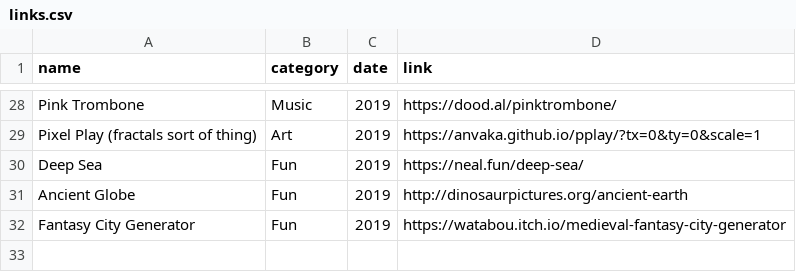
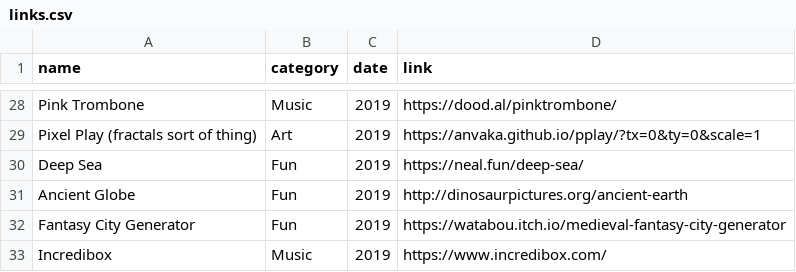
Before and after one commit to evanwill/_drafts, a CSV file: _data/links.csv, drawn as a sheet; only a part is shown, gaps mark what is left out; the diff names each change by its address in the sheet, - before the commit and + after, or states it on an @@ line.

```diff
--- a/_data/links.csv
+++ b/_data/links.csv
+row 33: Incredibox | Music | 2019 | https://www.incredibox.com/
```
Also changed, not shown: 7 other files.
